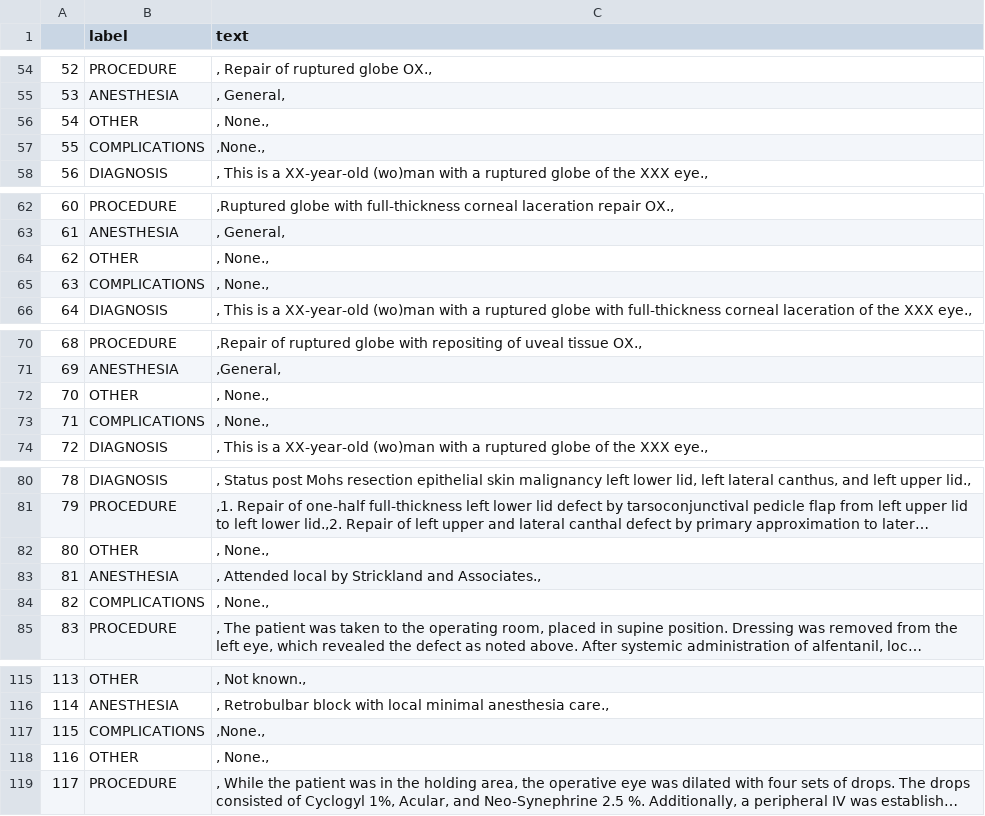
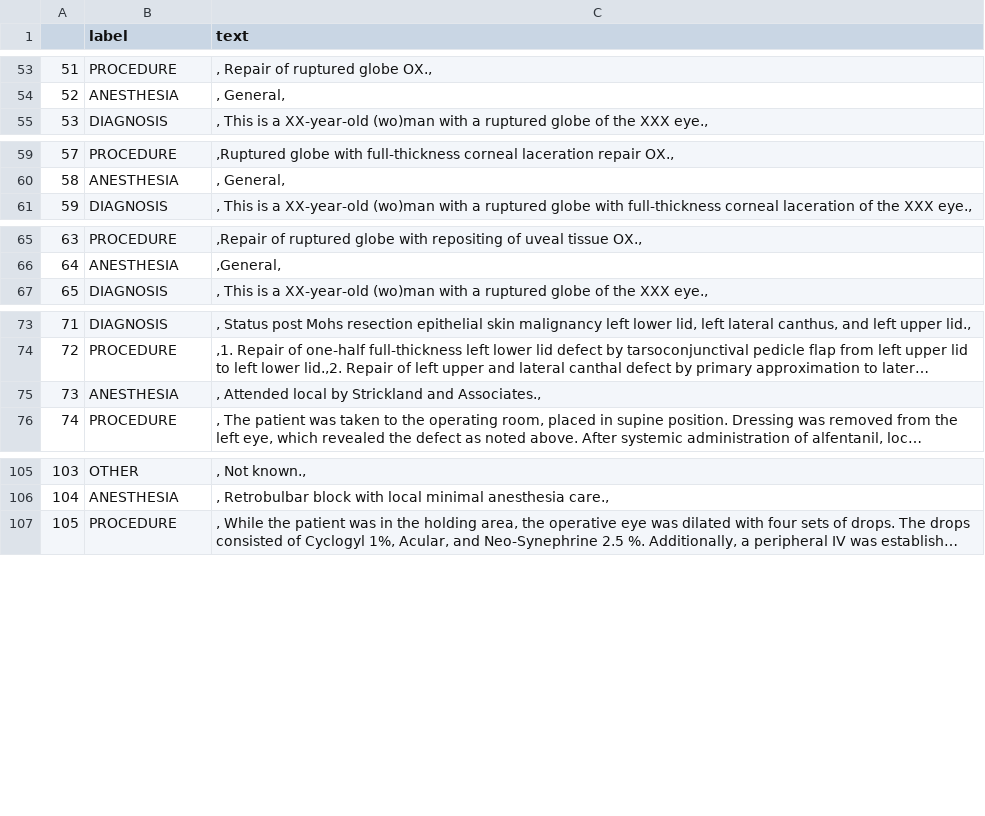
Before and after one commit to daltonsi/eye-spy-nlp, a CSV file: source_data/task2_source.csv, drawn as a sheet; only a part is shown, gaps mark what is left out; long unchanged cells end in …; the diff covers the shown part only; the diff names each change by its address in the sheet, - before the commit and + after, or states it on an @@ line.

Commit message:
- None entry dataset

```diff
--- a/source_data/task2_source.csv
+++ b/source_data/task2_source.csv
@@ column A renumbered from row 38 down @@
-row 56: 54 | OTHER | , None.,
-row 57: 55 | COMPLICATIONS | ,None.,
-row 64: 62 | OTHER | , None.,
-row 65: 63 | COMPLICATIONS | , None.,
-row 72: 70 | OTHER | , None.,
-row 73: 71 | COMPLICATIONS | , None.,
-row 82: 80 | OTHER | , None.,
-row 84: 82 | COMPLICATIONS | , None.,
-row 117: 115 | COMPLICATIONS | ,None.,
-row 118: 116 | OTHER | , None.,
```
Also changed, not shown: 19 removed rows elsewhere in this file.
